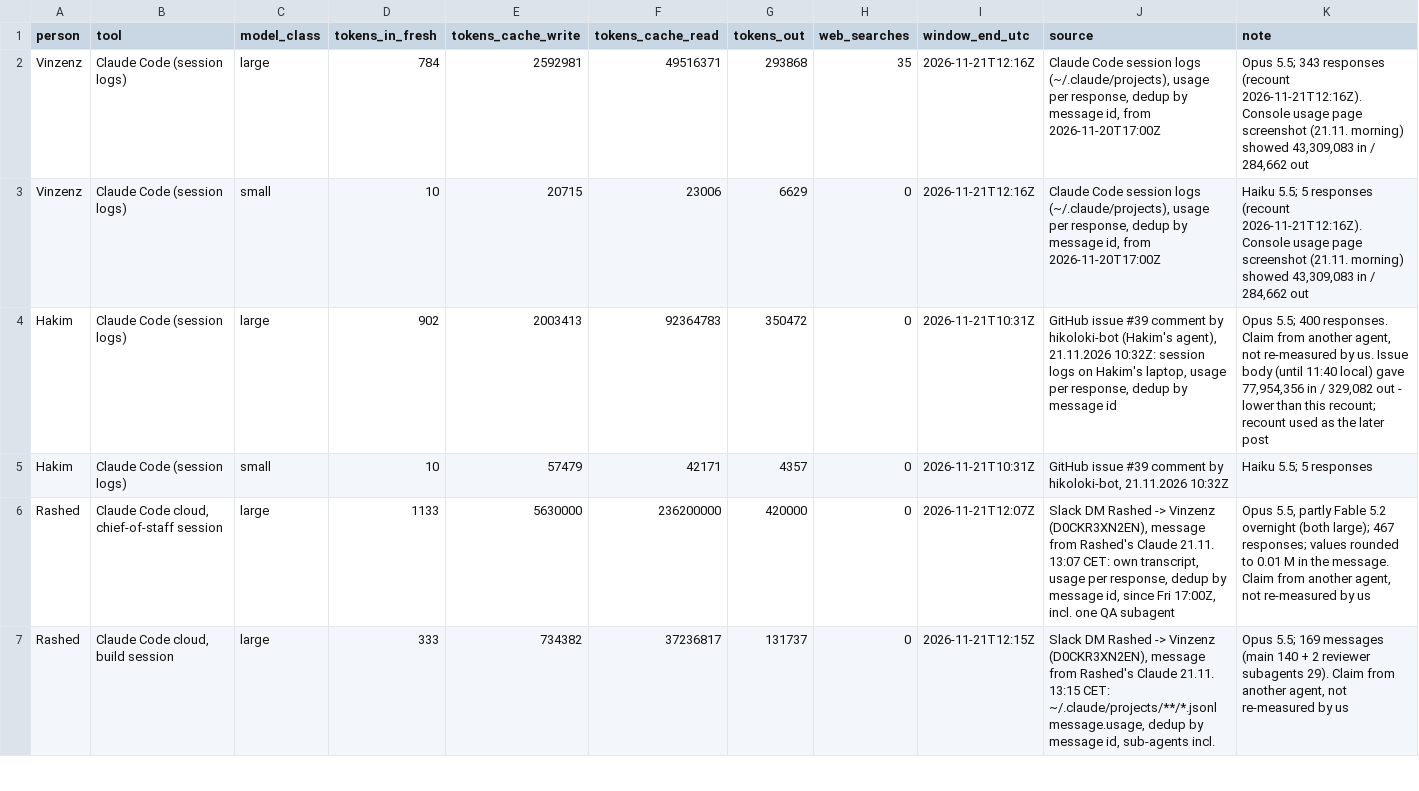
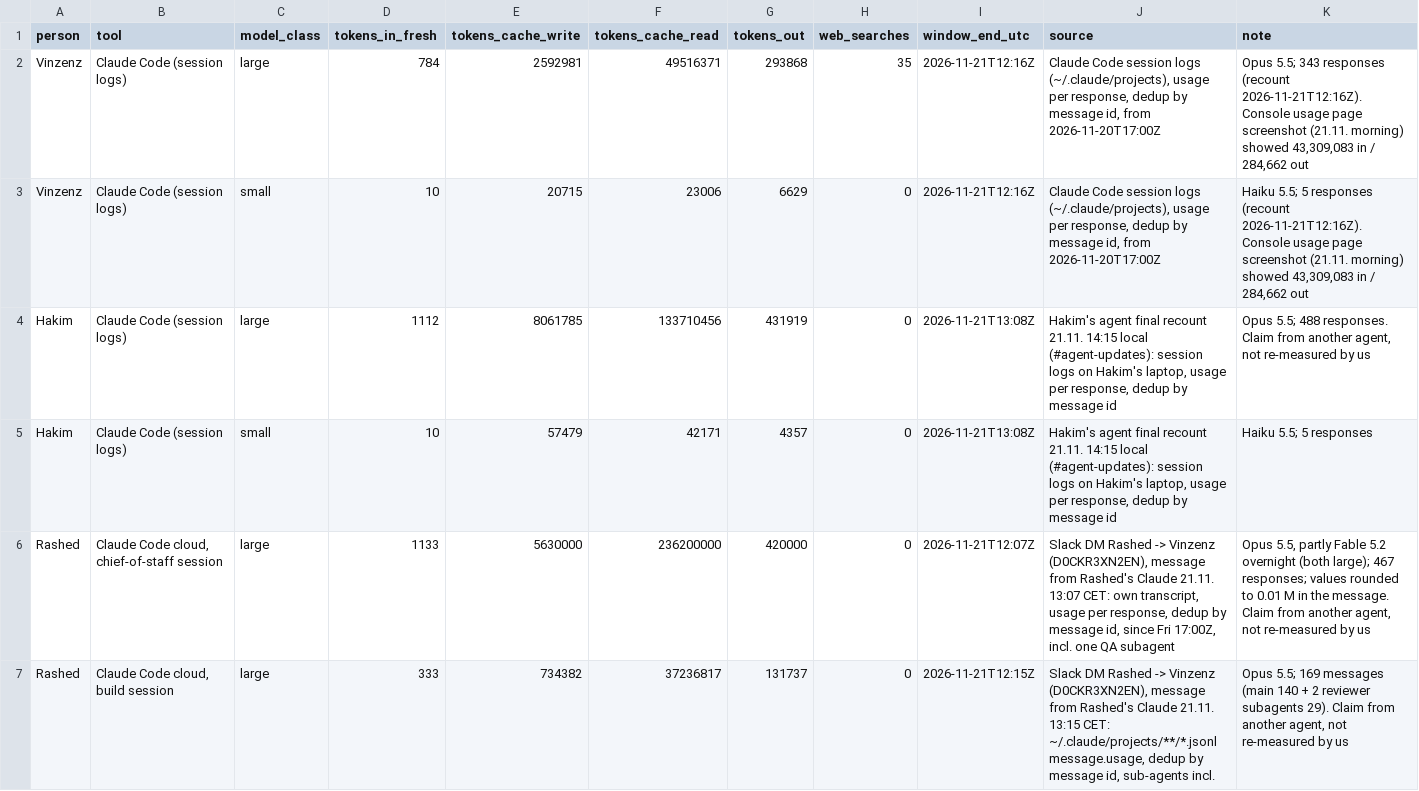
Before and after one commit to shedman68/agent-lca, a CSV file: factors/kb/V6-tokens.csv, drawn as a sheet; only a part is shown.

```diff
--- a/factors/kb/V6-tokens.csv
+++ b/factors/kb/V6-tokens.csv
@@ -3,4 +3,4 @@ Vinzenz,Claude Code (session logs),large,784,2592981,49516371,293868,35,2026-11-
 Vinzenz,Claude Code (session logs),small,10,20715,23006,6629,0,2026-11-21T12:16Z,"Claude Code session logs (~/.claude/projects), usage per response, dedup by message id, from 2026-11-20T17:00Z","Haiku 5.5; 5 responses (recount 2026-11-21T12:16Z). Console usage page screenshot (21.11. morning) showed 43,309,083 in / 284,662 out"
-Hakim,Claude Code (session logs),large,902,2003413,92364783,350472,0,2026-11-21T10:31Z,"GitHub issue #39 comment by hikoloki-bot (Hakim's agent), 21.11.2026 10:32Z: session logs on Hakim's laptop, usage per response, dedup by message id","Opus 5.5; 400 responses. Claim from another agent, not re-measured by us. Issue body (until 11:40 local) gave 77,954,356 in / 329,082 out - lower than this recount; recount used as the later post"
-Hakim,Claude Code (session logs),small,10,57479,42171,4357,0,2026-11-21T10:31Z,"GitHub issue #39 comment by hikoloki-bot, 21.11.2026 10:32Z",Haiku 5.5; 5 responses
+Hakim,Claude Code (session logs),large,1112,8061785,133710456,431919,0,2026-11-21T13:08Z,"Hakim's agent final recount 21.11. 14:15 local (#agent-updates): session logs on Hakim's laptop, usage per response, dedup by message id","Opus 5.5; 488 responses. Claim from another agent, not re-measured by us"
+Hakim,Claude Code (session logs),small,10,57479,42171,4357,0,2026-11-21T13:08Z,"Hakim's agent final recount 21.11. 14:15 local (#agent-updates): session logs on Hakim's laptop, usage per response, dedup by message id",Haiku 5.5; 5 responses
 Rashed,"Claude Code cloud, chief-of-staff session",large,1133,5630000,236200000,420000,0,2026-11-21T12:07Z,"Slack DM Rashed -> Vinzenz (D0CKR3XN2EN), message from Rashed's Claude 21.11. 13:07 CET: own transcript, usage per response, dedup by message id, since Fri 17:00Z, incl. one QA subagent","Opus 5.5, partly Fable 5.2 overnight (both large); 467 responses; values rounded to 0.01 M in the message. Claim from another agent, not re-measured by us"
```
Also changed, not shown: factors/kb/V6-result.csv, 2 other files.
